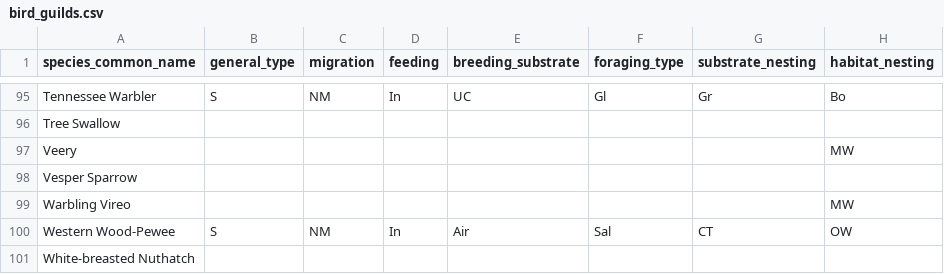
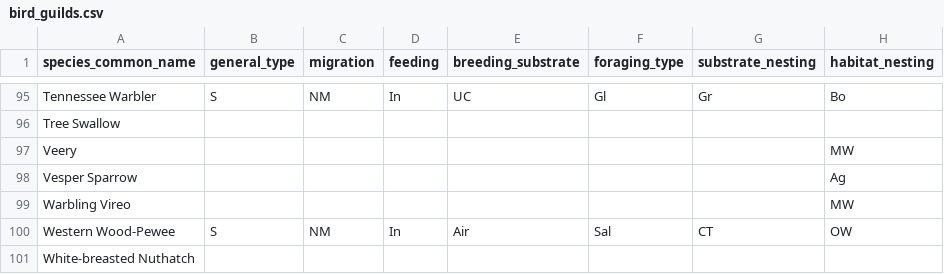
Before and after one commit to biodiversitypathways/peinp, a CSV file: bird_guilds.csv, drawn as a sheet; only a part is shown, gaps mark what is left out.

```diff
--- a/bird_guilds.csv
+++ b/bird_guilds.csv
@@ -97,3 +97,3 @@ Tree Swallow,,,,,,,
 Veery,,,,,,,MW
-Vesper Sparrow,,,,,,,
+Vesper Sparrow,,,,,,,Ag
 Warbling Vireo,,,,,,,MW
```
Also changed, not shown: 40 other files.
